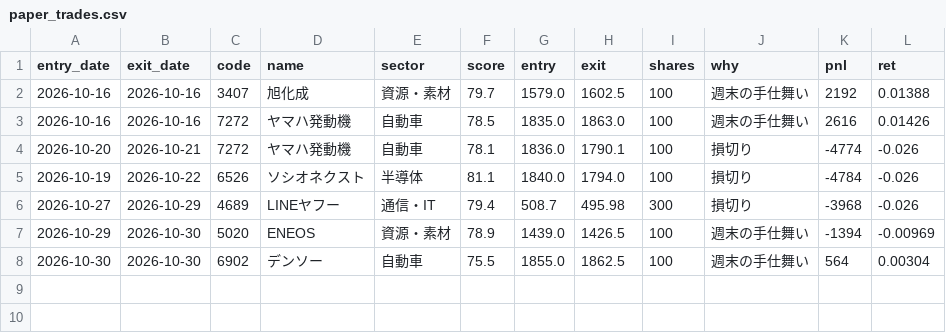
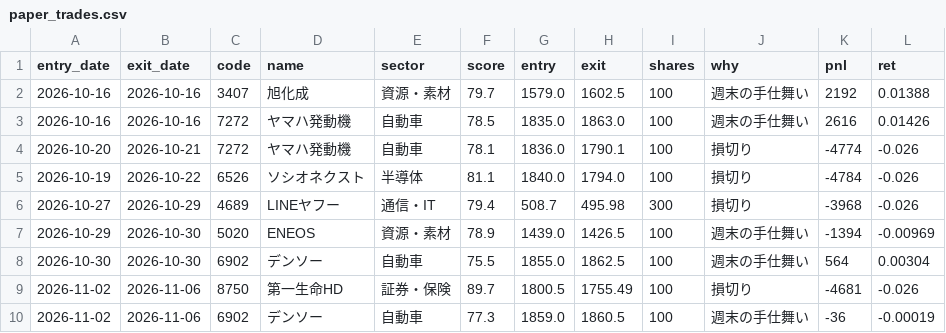
Before and after one commit to harucolor3/sss-lab, a CSV file: records_b/paper_trades.csv, drawn as a sheet; the diff names each change by its address in the sheet, - before the commit and + after, or states it on an @@ line.

```diff
--- a/records_b/paper_trades.csv
+++ b/records_b/paper_trades.csv
+row 9: 2026-11-02 | 2026-11-06 | 8750 | 第一生命HD | 証券・保険 | 89.7 | 1800.5 | 1755.49 | 100 | 損切り | -4681 | -0.026
+row 10: 2026-11-02 | 2026-11-06 | 6902 | デンソー | 自動車 | 77.3 | 1859.0 | 1860.5 | 100 | 週末の手仕舞い | -36 | -0.00019
```
Also changed, not shown: records/signals.csv, records_b/signals.csv, 10 other files.
